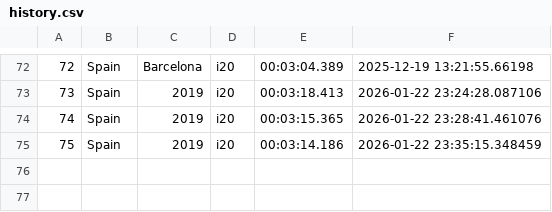
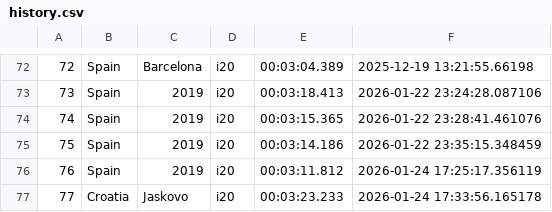
Before and after one commit to Mmathieus/rally-time-tracker, a CSV file: data/Mmathieus/wrc10database/history.csv, drawn as a sheet; only a part is shown, gaps mark what is left out.

Commit message:
data#16 : 2019 & jaskovo improved

```diff
--- a/data/Mmathieus/wrc10database/history.csv
+++ b/data/Mmathieus/wrc10database/history.csv
@@ -75 +75,3 @@
 75,Spain,2019,i20,00:03:14.186,2026-01-22 23:35:15.348459
+76,Spain,2019,i20,00:03:11.812,2026-01-24 17:25:17.356119
+77,Croatia,Jaskovo,i20,00:03:23.233,2026-01-24 17:33:56.165178
```
Also changed, not shown: data/Mmathieus/wrc10database/main.csv.
